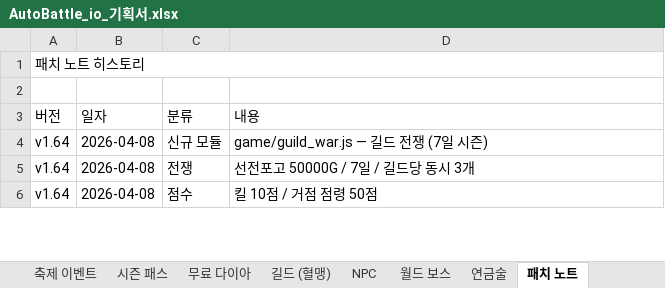
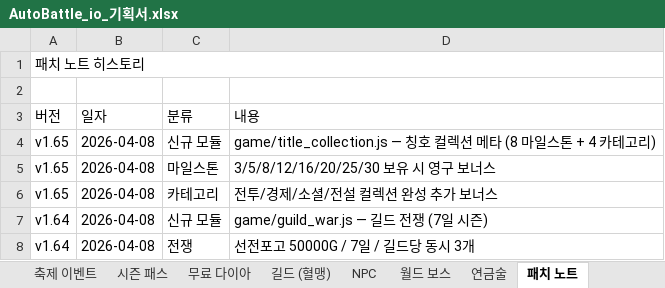
Before and after one commit to goodholic/Baduk-Marble, an Excel workbook: AutoBattle_io_기획서.xlsx, sheet 패치 노트, drawn as a sheet; only a part is shown; the shorter side is filled out with more unchanged rows; values as stored, in another font and other column widths than the file's, no cell formats; the diff names each change by its address in the sheet, - before the commit and + after, or states it on an @@ line.

```diff
--- a/AutoBattle_io_기획서.xlsx (sheet 패치 노트)
+++ b/AutoBattle_io_기획서.xlsx (sheet 패치 노트)
+row 4: v1.65 | 2026-04-08 | 신규 모듈 | game/title_collection.js — 칭호 컬렉션 메타 (8 마일스톤 + 4 카테고리)
+row 5: v1.65 | 2026-04-08 | 마일스톤 | 3/5/8/12/16/20/25/30 보유 시 영구 보너스
+row 6: v1.65 | 2026-04-08 | 카테고리 | 전투/경제/소셜/전설 컬렉션 완성 추가 보너스
```
Also changed, not shown: sheet v1.9 ~ v1.65, other sheet tabs, cell formats, 3 other files.
